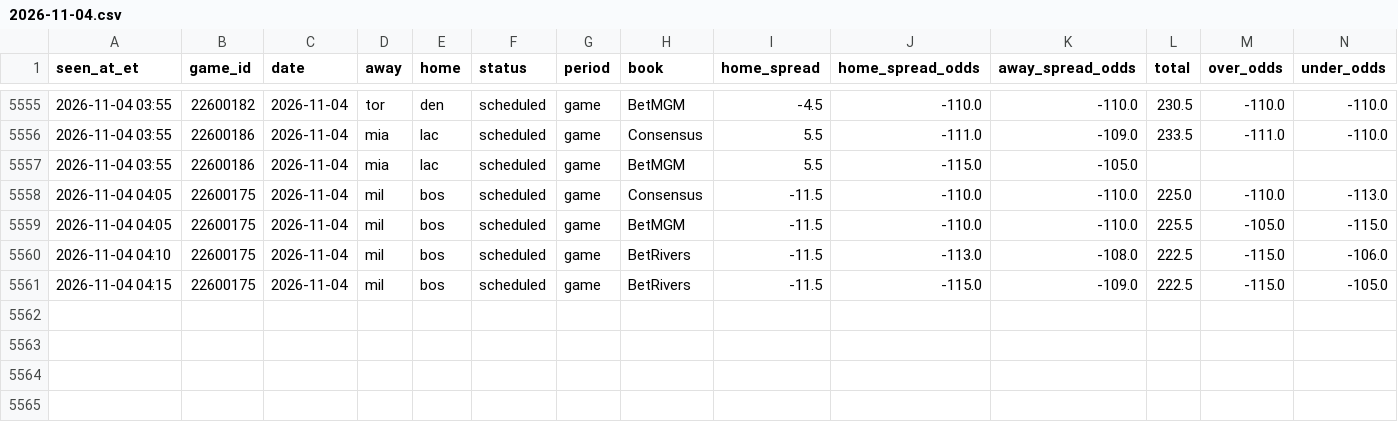
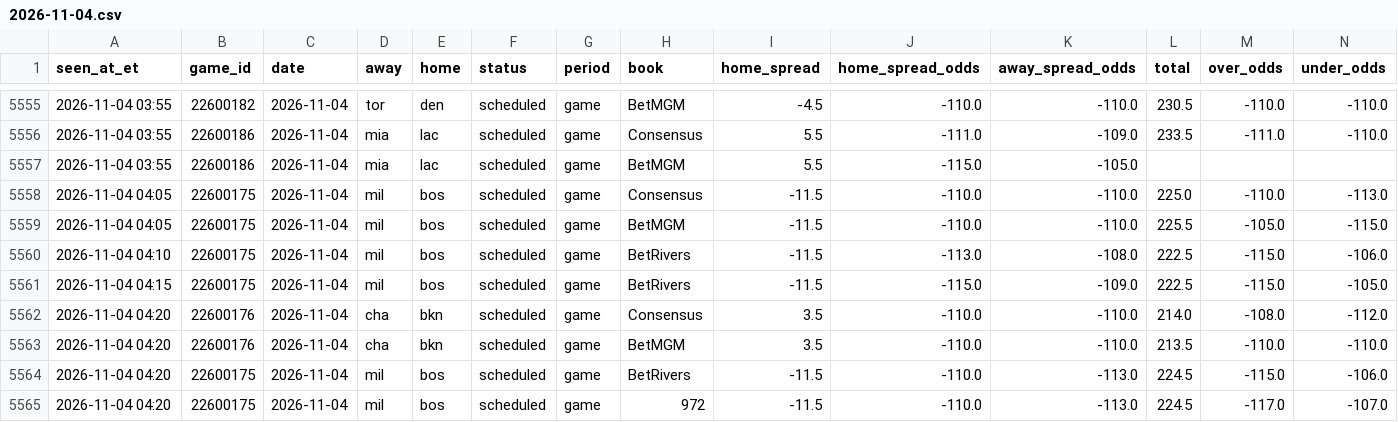
Before and after one commit to JeffreyD24/nba-mixed-model, a CSV file: research/periods/2026-11-04.csv, drawn as a sheet; only a part is shown, gaps mark what is left out; rows hold the shown columns only; the diff names each change by its address in the sheet, - before the commit and + after, or states it on an @@ line.

```diff
--- a/research/periods/2026-11-04.csv
+++ b/research/periods/2026-11-04.csv
+row 5562: 2026-11-04 04:20 | 22600176 | 2026-11-04 | cha | bkn | scheduled | game | Consensus | 3.5 | -110.0 | -110.0 | 214.0 | -108.0 | -112.0
+row 5563: 2026-11-04 04:20 | 22600176 | 2026-11-04 | cha | bkn | scheduled | game | BetMGM | 3.5 | -110.0 | -110.0 | 213.5 | -110.0 | -110.0
+row 5564: 2026-11-04 04:20 | 22600175 | 2026-11-04 | mil | bos | scheduled | game | BetRivers | -11.5 | -110.0 | -113.0 | 224.5 | -115.0 | -106.0
+row 5565: 2026-11-04 04:20 | 22600175 | 2026-11-04 | mil | bos | scheduled | game | 972 | -11.5 | -110.0 | -113.0 | 224.5 | -117.0 | -107.0
```
Also changed, not shown: research/books/2026-11-04.csv, research/polymarket/2026-11-04.csv, 17 other files.
